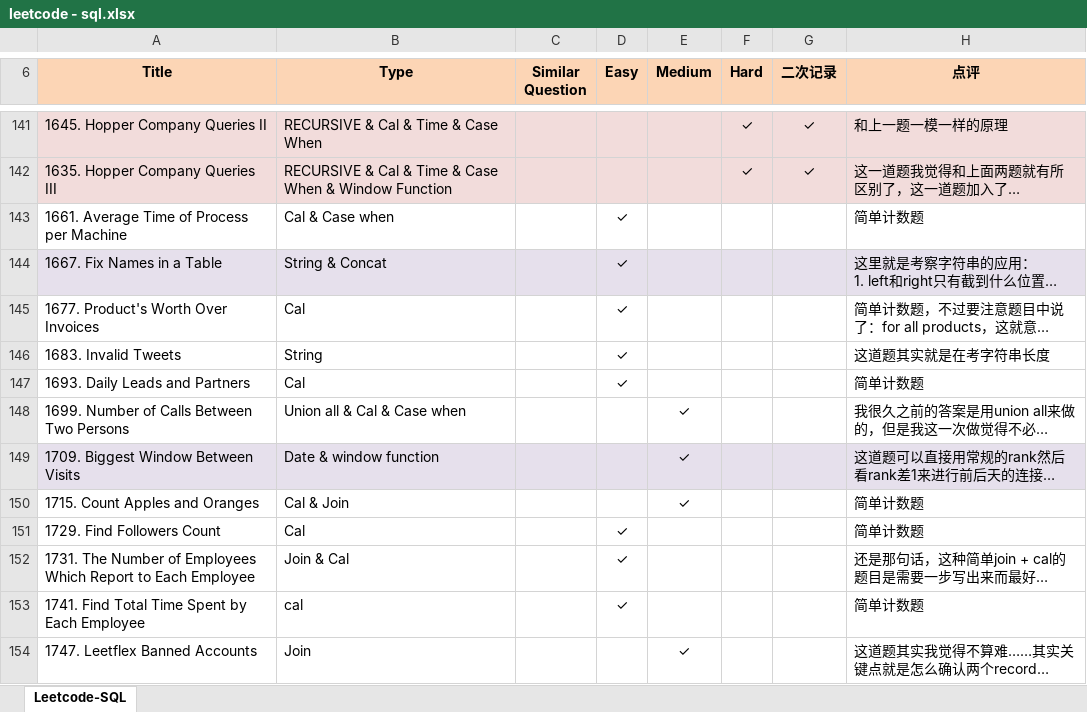
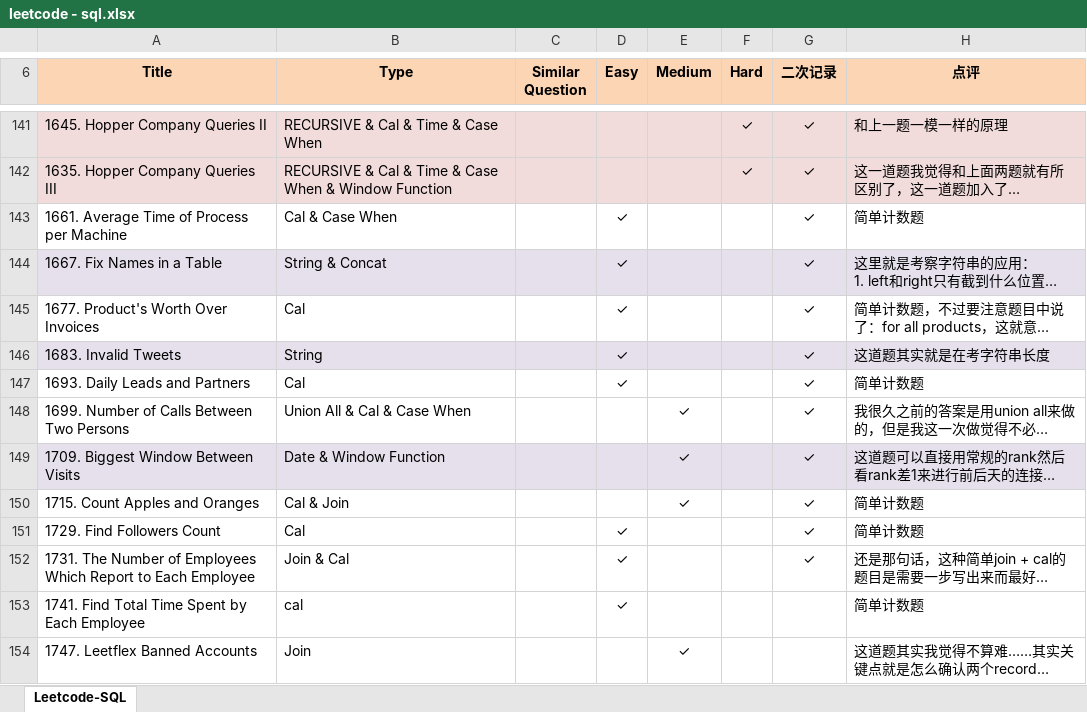
Before and after one commit to Jeanzw/LeetCode_Practice, an Excel workbook: SQL/leetcode - sql.xlsx, sheet Leetcode-SQL, drawn as a sheet; only a part is shown, gaps mark what is left out; long unchanged cells end in …; values as stored, in another font and other column widths than the file's, no borders; the diff names each change by its address in the sheet, - before the commit and + after, or states it on an @@ line.

```diff
--- a/SQL/leetcode - sql.xlsx (sheet Leetcode-SQL)
+++ b/SQL/leetcode - sql.xlsx (sheet Leetcode-SQL)
-B143 (Type): Cal & Case when
+B143 (Type): Cal & Case When
-G143:G152 (二次记录): (empty)
+G143:G152 (二次记录): ✓
-A146:H146 fill: none
+A146:H146 fill: #E6E0EC
-B148 (Type): Union all & Cal & Case when
+B148 (Type): Union All & Cal & Case When
-B149 (Type): Date & window function
+B149 (Type): Date & Window Function
```
Also changed, not shown: 3 other files.
